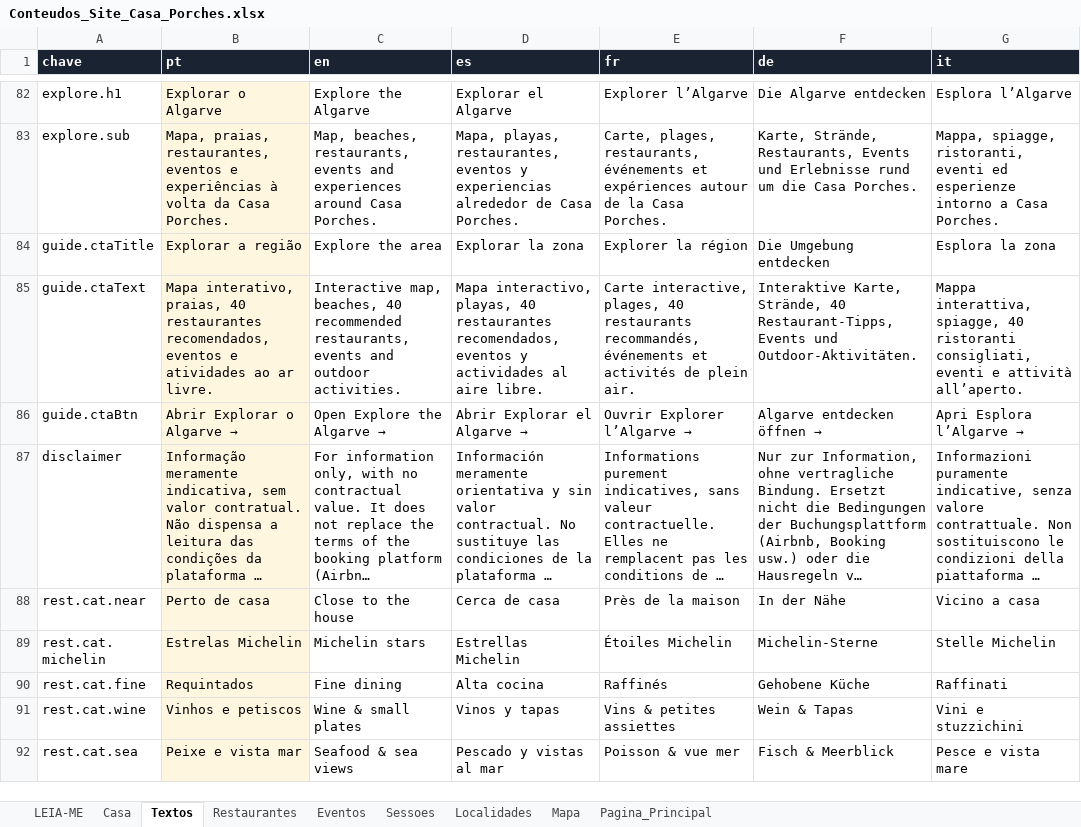
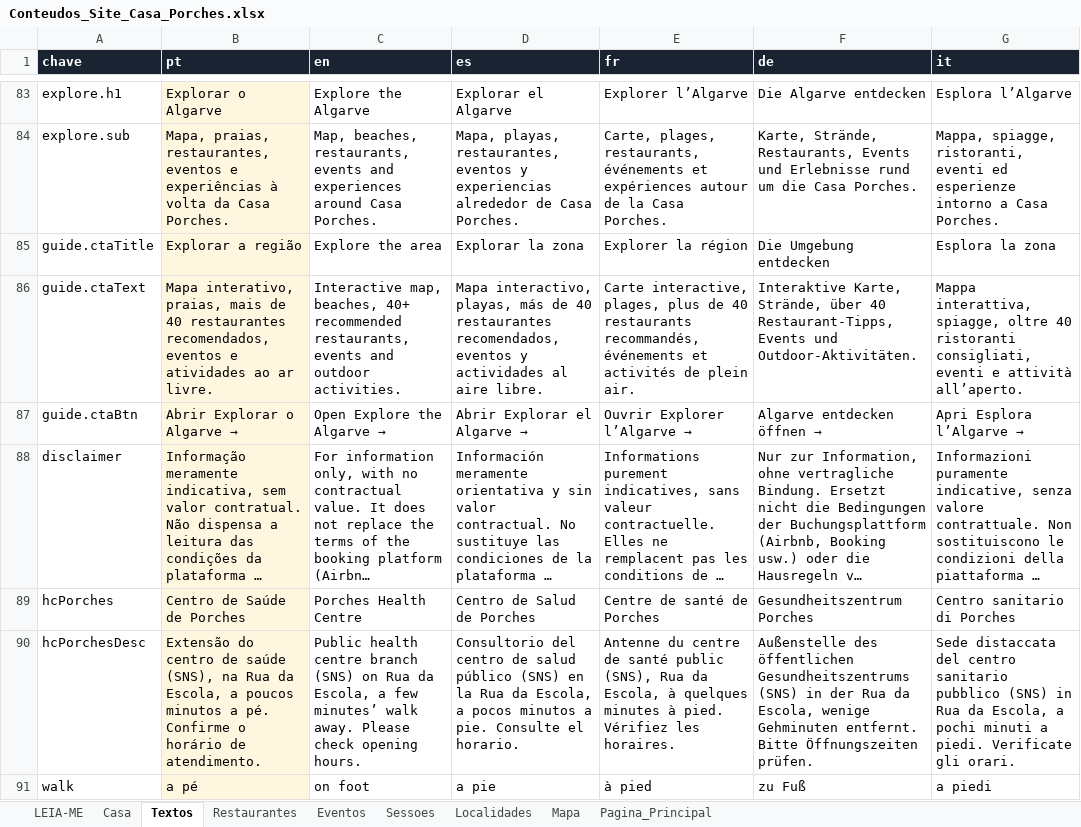
Before and after one commit to hugomgduarte/casa-porches-algarve, an Excel workbook: Conteudos_Site_Casa_Porches.xlsx, sheet Textos, drawn as a sheet; only a part is shown, gaps mark what is left out; the shorter side is filled out with more unchanged rows; long unchanged cells end in …; values as stored, in another font and other column widths than the file's, no borders; addresses are those after the commit; the diff covers the shown part only; the diff names each change by its address in the sheet, - before the commit and + after, or states it on an @@ line.

Commit message:
Atualiza Conteudos_Site_Casa_Porches.xlsx

```diff
--- a/Conteudos_Site_Casa_Porches.xlsx (sheet Textos)
+++ b/Conteudos_Site_Casa_Porches.xlsx (sheet Textos)
-B86 (pt): …interativo, praias, 40 restaurantes…
+B86 (pt): …interativo, praias, mais de 40 restaurantes…
-C86 (en): …map, beaches, 40 recommended restaurants,…
+C86 (en): …map, beaches, 40+ recommended restaurants,…
-D86 (es): …interactivo, playas, 40 restaurantes…
+D86 (es): …interactivo, playas, más de 40 restaurantes…
-E86 (fr): …interactive, plages, 40 restaurants…
+E86 (fr): …interactive, plages, plus de 40 restaurants…
-F86 (de): …Karte, Strände, 40 Restaurant-Tipps,…
+F86 (de): …Karte, Strände, über 40 Restaurant-Tipps,…
-G86 (it): …interattiva, spiagge, 40 ristoranti…
+G86 (it): …interattiva, spiagge, oltre 40 ristoranti…
+row 89: hcPorches | Centro de Saúde de Porches | Porches Health Centre | Centro de Salud de Porches | Centre de santé de Porches | Gesundheitszentrum Porches | Centro sanitario di Porches
+row 90: hcPorchesDesc | Extensão do centro de saúde (SNS), na Rua da Escola, a poucos minutos a pé. Confirme o horário de atendimento. | Public health centre branch (SNS) on Rua da Escola, a few minutes’ walk away. Please check opening hours. | Consultorio del centro de salud público (SNS) en la Rua da Escola, a pocos minutos a pie. Consulte el horario. | Antenne du centre de santé public (SNS), Rua da Escola, à quelques minutes à pied. Vérifiez les horaires. | Außenstelle des öffentlichen Gesundheitszentrums (SNS) in der Rua da Escola, wenige Gehminuten entfernt. Bitte Öffnungszeiten prüfen. | Sede distaccata del centro sanitario pubblico (SNS) in Rua da Escola, a pochi minuti a piedi. Verificate gli orari.
+row 91: walk | a pé | on foot | a pie | à pied | zu Fuß | a piedi
```
Also changed, not shown: 8 added rows elsewhere in this sheet, sheet Mapa, sheet Eventos, sheet Restaurantes, sheet Pagina_Principal, sheet LEIA-ME.
